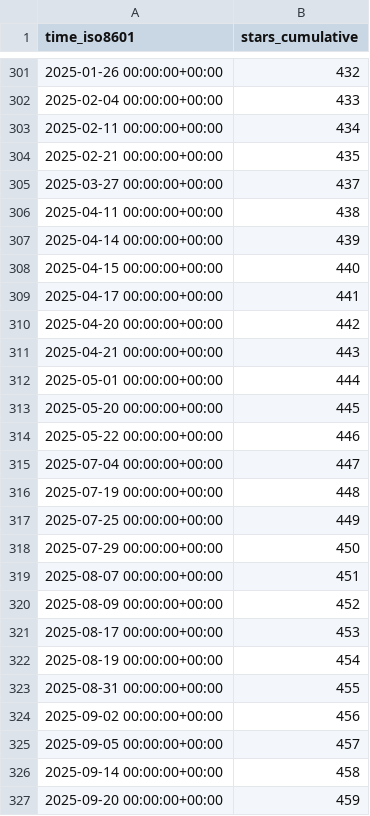
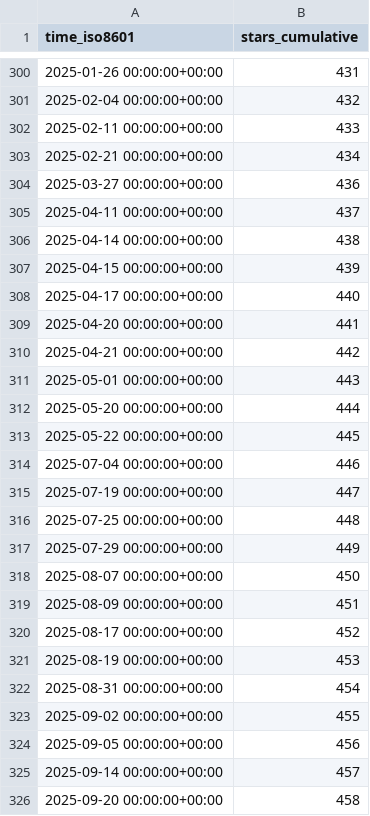
Before and after one commit to elixir-tools/elixir-tools.nvim, a CSV file: elixir-tools/elixir-tools.nvim/ghrs-data/stargazers.csv, drawn as a sheet; only a part is shown, gaps mark what is left out; the diff covers the shown part only.

```diff
--- a/elixir-tools/elixir-tools.nvim/ghrs-data/stargazers.csv
+++ b/elixir-tools/elixir-tools.nvim/ghrs-data/stargazers.csv
@@ -301,27 +300,27 @@ time_iso8601,stars_cumulative
-2025-01-26 00:00:00+00:00,432
-2025-02-04 00:00:00+00:00,433
-2025-02-11 00:00:00+00:00,434
-2025-02-21 00:00:00+00:00,435
-2025-03-27 00:00:00+00:00,437
-2025-04-11 00:00:00+00:00,438
-2025-04-14 00:00:00+00:00,439
-2025-04-15 00:00:00+00:00,440
-2025-04-17 00:00:00+00:00,441
-2025-04-20 00:00:00+00:00,442
-2025-04-21 00:00:00+00:00,443
-2025-05-01 00:00:00+00:00,444
-2025-05-20 00:00:00+00:00,445
-2025-05-22 00:00:00+00:00,446
-2025-07-04 00:00:00+00:00,447
-2025-07-19 00:00:00+00:00,448
-2025-07-25 00:00:00+00:00,449
-2025-07-29 00:00:00+00:00,450
-2025-08-07 00:00:00+00:00,451
-2025-08-09 00:00:00+00:00,452
-2025-08-17 00:00:00+00:00,453
-2025-08-19 00:00:00+00:00,454
-2025-08-31 00:00:00+00:00,455
-2025-09-02 00:00:00+00:00,456
-2025-09-05 00:00:00+00:00,457
-2025-09-14 00:00:00+00:00,458
-2025-09-20 00:00:00+00:00,459
+2025-01-26 00:00:00+00:00,431
+2025-02-04 00:00:00+00:00,432
+2025-02-11 00:00:00+00:00,433
+2025-02-21 00:00:00+00:00,434
+2025-03-27 00:00:00+00:00,436
+2025-04-11 00:00:00+00:00,437
+2025-04-14 00:00:00+00:00,438
+2025-04-15 00:00:00+00:00,439
+2025-04-17 00:00:00+00:00,440
+2025-04-20 00:00:00+00:00,441
+2025-04-21 00:00:00+00:00,442
+2025-05-01 00:00:00+00:00,443
+2025-05-20 00:00:00+00:00,444
+2025-05-22 00:00:00+00:00,445
+2025-07-04 00:00:00+00:00,446
+2025-07-19 00:00:00+00:00,447
+2025-07-25 00:00:00+00:00,448
+2025-07-29 00:00:00+00:00,449
+2025-08-07 00:00:00+00:00,450
+2025-08-09 00:00:00+00:00,451
+2025-08-17 00:00:00+00:00,452
+2025-08-19 00:00:00+00:00,453
+2025-08-31 00:00:00+00:00,454
+2025-09-02 00:00:00+00:00,455
+2025-09-05 00:00:00+00:00,456
+2025-09-14 00:00:00+00:00,457
+2025-09-20 00:00:00+00:00,458
```
Also changed, not shown: 1 removed row and 75 edited cells elsewhere in this file.
